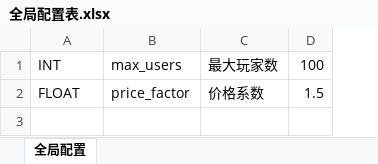
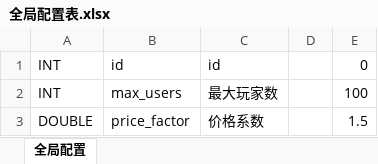
Before and after one commit to assalyn/paladin, an Excel workbook: bin/xlsx/全局配置表.xlsx, sheet 全局配置, drawn as a sheet; values as stored, in another font and other column widths than the file's, no borders; addresses are those after the commit; the diff names each change by its address in the sheet, - before the commit and + after, or states it on an @@ line.

```diff
--- a/bin/xlsx/全局配置表.xlsx (sheet 全局配置)
+++ b/bin/xlsx/全局配置表.xlsx (sheet 全局配置)
+column D, empty
+row 1: INT | id | id |  | 0
-A3: FLOAT
+A3: DOUBLE
```
Also changed, not shown: 5 other files.
